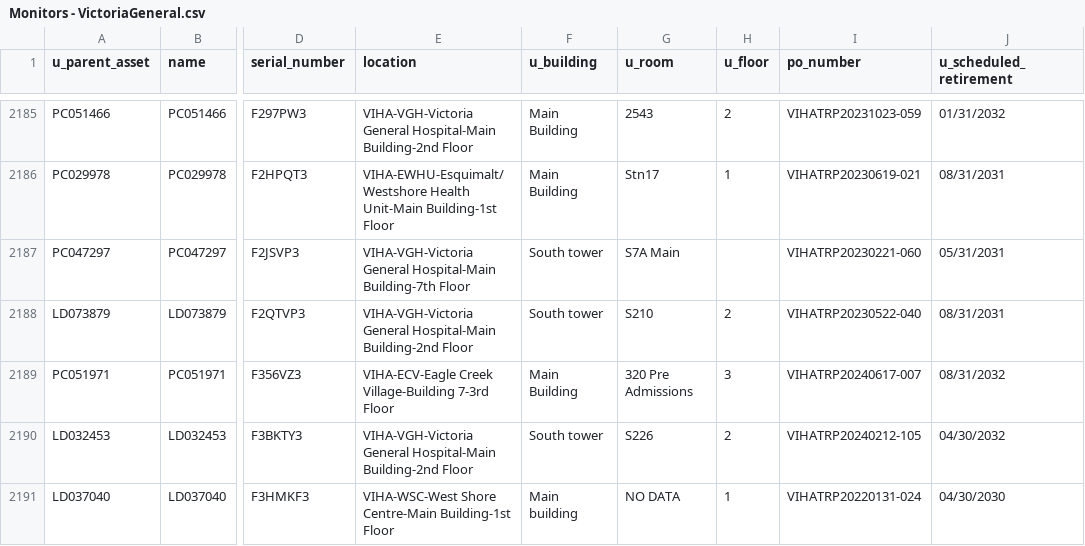
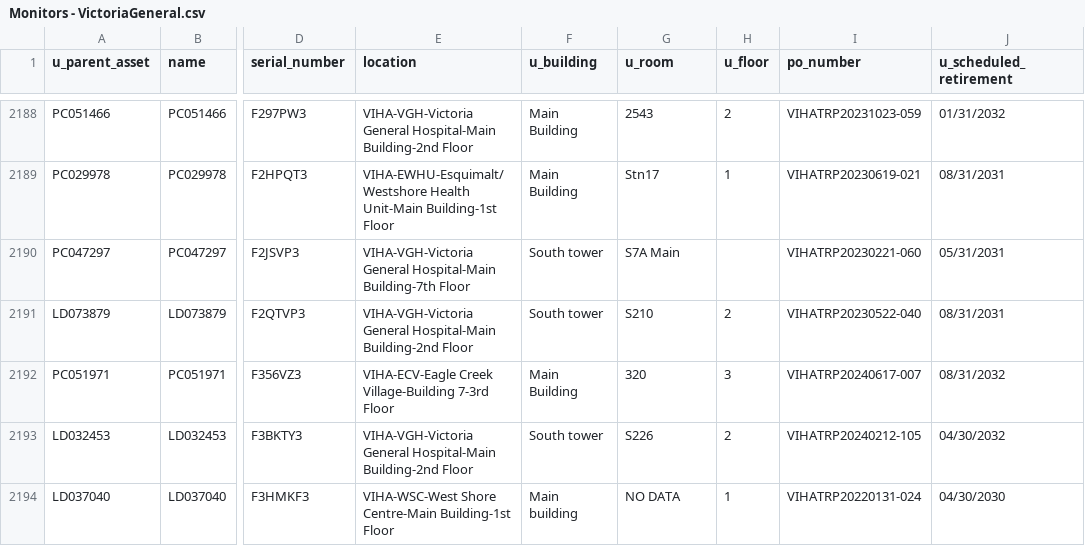
Before and after one commit to digbysa/New-Inventory-Tool-V2, a CSV file: Data/VictoriaGeneral/Monitors - VictoriaGeneral.csv, drawn as a sheet; only a part is shown, gaps mark what is left out; addresses are those after the commit; the diff covers the shown part only; the diff names each change by its address in the sheet, - before the commit and + after, or states it on an @@ line.

```diff
--- a/Data/VictoriaGeneral/Monitors - VictoriaGeneral.csv
+++ b/Data/VictoriaGeneral/Monitors - VictoriaGeneral.csv
-G2192 (u_room): 320 Pre Admissions
+G2192 (u_room): 320
```
Also changed, not shown: 5 added rows and 71 edited cells elsewhere in this file, Data/CampbellRiver/Monitors - CampbellRiver.csv, Data/Cowichan/Computers - Cowichan.csv, 16 other files.
